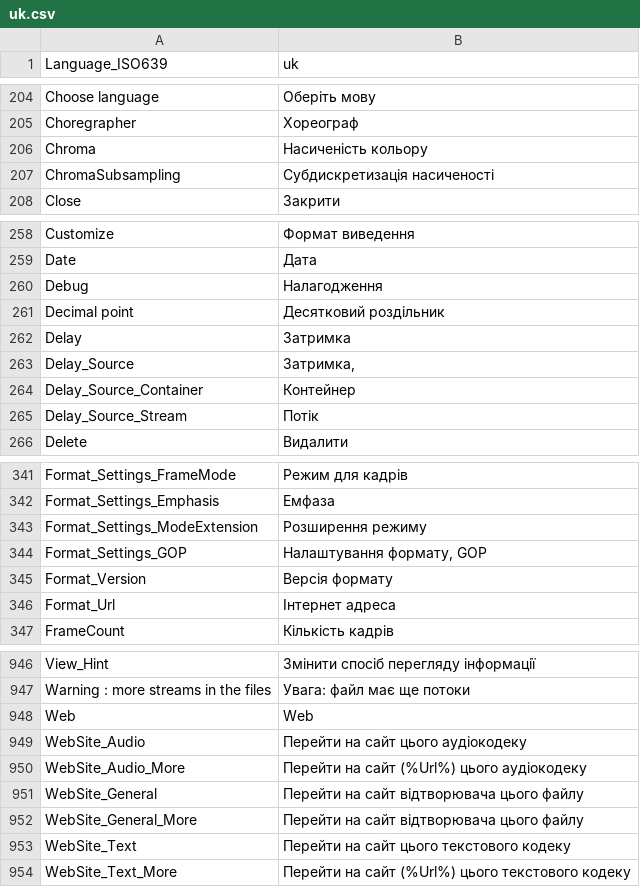
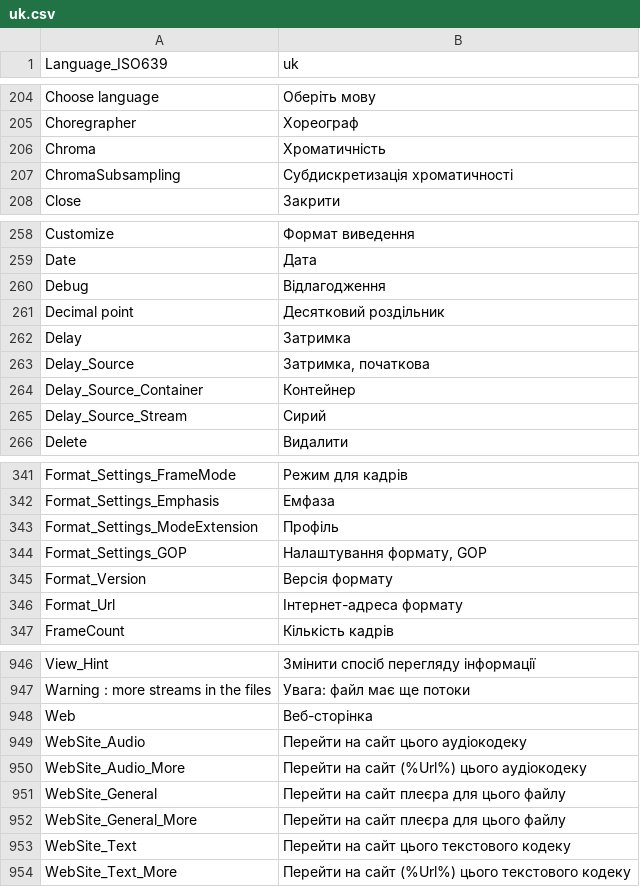
Before and after one commit to mediatest/mediatest, a CSV file: Source/Ressource/Plugin/Language/uk.csv, drawn as a sheet; only a part is shown, gaps mark what is left out; the diff covers the shown part only.

Commit message:
+ Ukrainian translation updated
git-svn-id: svn://svn.code.sf.net/p/mediainfo/code/MediaInfo/trunk@4300 45c5ae6f-87cc-4fd0-92ee-e4f023fd80da

```diff
--- a/Source/Ressource/Plugin/Language/uk.csv
+++ b/Source/Ressource/Plugin/Language/uk.csv
@@ -205,4 +205,4 @@ Choose language;Оберіть мову
 Choregrapher;Хореограф
-Chroma;Насиченість кольору
-ChromaSubsampling;Субдискретизація насиченості
+Chroma;Хроматичність
+ChromaSubsampling;Субдискретизація хроматичності
 Close;Закрити
@@ -259,8 +259,8 @@ Customize;Формат виведення
 Date;Дата
-Debug;Налагодження
+Debug;Відлагодження
 Decimal point;Десятковий роздільник
 Delay;Затримка
-Delay_Source;Затримка,
+Delay_Source;Затримка, початкова
 Delay_Source_Container;Контейнер
-Delay_Source_Stream;Потік
+Delay_Source_Stream;Сирий
 Delete;Видалити
@@ -342,6 +342,6 @@ Format_Settings_FrameMode;Режим для кадрів
 Format_Settings_Emphasis;Емфаза
-Format_Settings_ModeExtension;Розширення режиму
+Format_Settings_ModeExtension;Профіль
 Format_Settings_GOP;Налаштування формату, GOP
 Format_Version;Версія формату
-Format_Url;Інтернет адреса
+Format_Url;Інтернет-адреса формату
 FrameCount;Кількість кадрів
@@ -947,7 +947,7 @@ View_Hint;Змінити спосіб перегляду інформації
 Warning : more streams in the files;Увага: файл має ще потоки
-Web;Web
+Web;Веб-сторінка
 WebSite_Audio;Перейти на сайт цього аудіокодеку
 WebSite_Audio_More;Перейти на сайт (%Url%) цього аудіокодеку
-WebSite_General;Перейти на сайт відтворювача цього файлу
-WebSite_General_More;Перейти на сайт відтворювача цього файлу
+WebSite_General;Перейти на сайт плеєра для цього файлу
+WebSite_General_More;Перейти на сайт плеєра для цього файлу
 WebSite_Text;Перейти на сайт цього текстового кодеку
```
Also changed, not shown: 8 edited cells elsewhere in this file, Source/Ressource/Language.csv, 1 other file.
